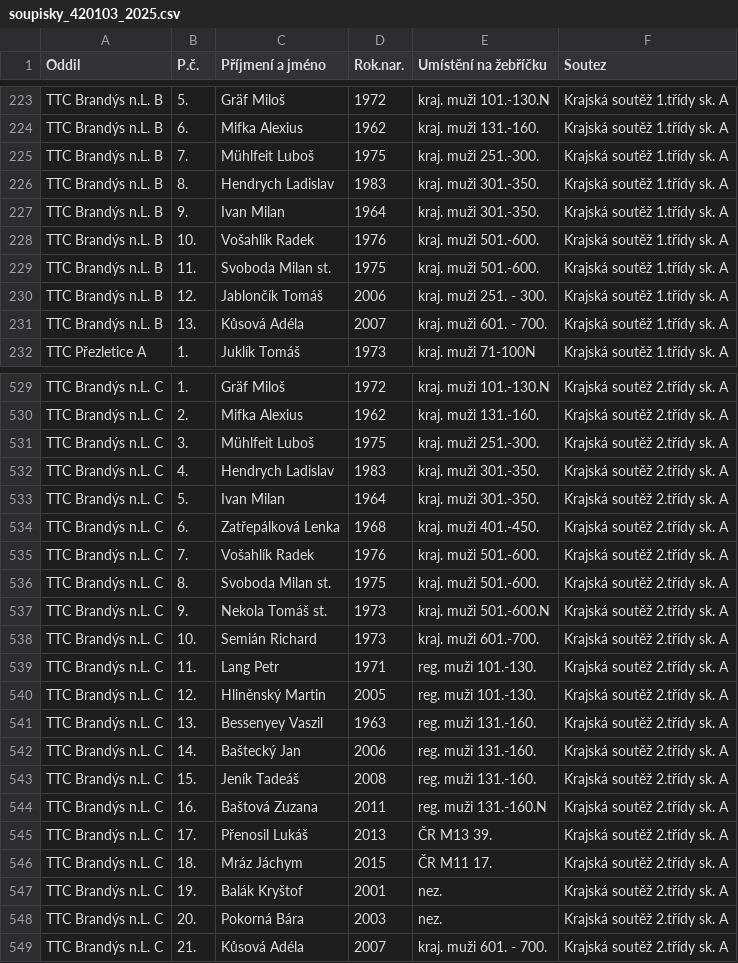
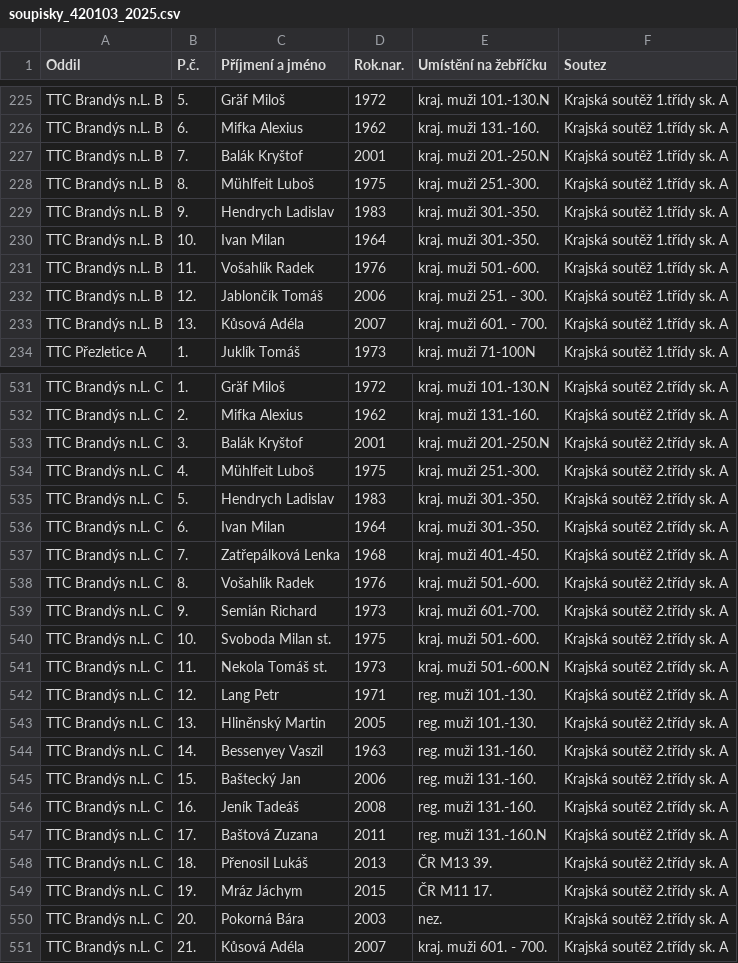
Before and after one commit to dvojtech/stis-soupisky, a CSV file: data/soupisky_420103_2025.csv, drawn as a sheet; only a part is shown, gaps mark what is left out; the diff covers the shown part only.

```diff
--- a/data/soupisky_420103_2025.csv
+++ b/data/soupisky_420103_2025.csv
@@ -224,7 +226,7 @@ TTC Brandýs n.L. B;5.;Gräf Miloš;1972;kraj. muži 101.-130.N;Krajská soutě
 TTC Brandýs n.L. B;6.;Mifka Alexius;1962;kraj. muži 131.-160.;Krajská soutěž 1.třídy sk. A
-TTC Brandýs n.L. B;7.;Mühlfeit Luboš;1975;kraj. muži 251.-300.;Krajská soutěž 1.třídy sk. A
-TTC Brandýs n.L. B;8.;Hendrych Ladislav;1983;kraj. muži 301.-350.;Krajská soutěž 1.třídy sk. A
-TTC Brandýs n.L. B;9.;Ivan Milan;1964;kraj. muži 301.-350.;Krajská soutěž 1.třídy sk. A
-TTC Brandýs n.L. B;10.;Vošahlík Radek;1976;kraj. muži 501.-600.;Krajská soutěž 1.třídy sk. A
-TTC Brandýs n.L. B;11.;Svoboda Milan st.;1975;kraj. muži 501.-600.;Krajská soutěž 1.třídy sk. A
+TTC Brandýs n.L. B;7.;Balák Kryštof;2001;kraj. muži 201.-250.N;Krajská soutěž 1.třídy sk. A
+TTC Brandýs n.L. B;8.;Mühlfeit Luboš;1975;kraj. muži 251.-300.;Krajská soutěž 1.třídy sk. A
+TTC Brandýs n.L. B;9.;Hendrych Ladislav;1983;kraj. muži 301.-350.;Krajská soutěž 1.třídy sk. A
+TTC Brandýs n.L. B;10.;Ivan Milan;1964;kraj. muži 301.-350.;Krajská soutěž 1.třídy sk. A
+TTC Brandýs n.L. B;11.;Vošahlík Radek;1976;kraj. muži 501.-600.;Krajská soutěž 1.třídy sk. A
 TTC Brandýs n.L. B;12.;Jablončík Tomáš;2006;kraj. muži 251. - 300.;Krajská soutěž 1.třídy sk. A
@@ -530,19 +532,19 @@ TTC Brandýs n.L. C;1.;Gräf Miloš;1972;kraj. muži 101.-130.N;Krajská soutě
 TTC Brandýs n.L. C;2.;Mifka Alexius;1962;kraj. muži 131.-160.;Krajská soutěž 2.třídy sk. A
-TTC Brandýs n.L. C;3.;Mühlfeit Luboš;1975;kraj. muži 251.-300.;Krajská soutěž 2.třídy sk. A
-TTC Brandýs n.L. C;4.;Hendrych Ladislav;1983;kraj. muži 301.-350.;Krajská soutěž 2.třídy sk. A
-TTC Brandýs n.L. C;5.;Ivan Milan;1964;kraj. muži 301.-350.;Krajská soutěž 2.třídy sk. A
-TTC Brandýs n.L. C;6.;Zatřepálková Lenka;1968;kraj. muži 401.-450.;Krajská soutěž 2.třídy sk. A
-TTC Brandýs n.L. C;7.;Vošahlík Radek;1976;kraj. muži 501.-600.;Krajská soutěž 2.třídy sk. A
-TTC Brandýs n.L. C;8.;Svoboda Milan st.;1975;kraj. muži 501.-600.;Krajská soutěž 2.třídy sk. A
-TTC Brandýs n.L. C;9.;Nekola Tomáš st.;1973;kraj. muži 501.-600.N;Krajská soutěž 2.třídy sk. A
-TTC Brandýs n.L. C;10.;Semián Richard;1973;kraj. muži 601.-700.;Krajská soutěž 2.třídy sk. A
-TTC Brandýs n.L. C;11.;Lang Petr;1971;reg. muži 101.-130.;Krajská soutěž 2.třídy sk. A
-TTC Brandýs n.L. C;12.;Hliněnský Martin;2005;reg. muži 101.-130.;Krajská soutěž 2.třídy sk. A
-TTC Brandýs n.L. C;13.;Bessenyey Vaszil;1963;reg. muži 131.-160.;Krajská soutěž 2.třídy sk. A
-TTC Brandýs n.L. C;14.;Baštecký Jan;2006;reg. muži 131.-160.;Krajská soutěž 2.třídy sk. A
-TTC Brandýs n.L. C;15.;Jeník Tadeáš;2008;reg. muži 131.-160.;Krajská soutěž 2.třídy sk. A
-TTC Brandýs n.L. C;16.;Baštová Zuzana;2011;reg. muži 131.-160.N;Krajská soutěž 2.třídy sk. A
-TTC Brandýs n.L. C;17.;Přenosil Lukáš;2013;ČR M13 39.;Krajská soutěž 2.třídy sk. A
-TTC Brandýs n.L. C;18.;Mráz Jáchym;2015;ČR M11 17.;Krajská soutěž 2.třídy sk. A
-TTC Brandýs n.L. C;19.;Balák Kryštof;2001;nez.;Krajská soutěž 2.třídy sk. A
+TTC Brandýs n.L. C;3.;Balák Kryštof;2001;kraj. muži 201.-250.N;Krajská soutěž 2.třídy sk. A
+TTC Brandýs n.L. C;4.;Mühlfeit Luboš;1975;kraj. muži 251.-300.;Krajská soutěž 2.třídy sk. A
+TTC Brandýs n.L. C;5.;Hendrych Ladislav;1983;kraj. muži 301.-350.;Krajská soutěž 2.třídy sk. A
+TTC Brandýs n.L. C;6.;Ivan Milan;1964;kraj. muži 301.-350.;Krajská soutěž 2.třídy sk. A
+TTC Brandýs n.L. C;7.;Zatřepálková Lenka;1968;kraj. muži 401.-450.;Krajská soutěž 2.třídy sk. A
+TTC Brandýs n.L. C;8.;Vošahlík Radek;1976;kraj. muži 501.-600.;Krajská soutěž 2.třídy sk. A
+TTC Brandýs n.L. C;9.;Semián Richard;1973;kraj. muži 601.-700.;Krajská soutěž 2.třídy sk. A
+TTC Brandýs n.L. C;10.;Svoboda Milan st.;1975;kraj. muži 501.-600.;Krajská soutěž 2.třídy sk. A
+TTC Brandýs n.L. C;11.;Nekola Tomáš st.;1973;kraj. muži 501.-600.N;Krajská soutěž 2.třídy sk. A
+TTC Brandýs n.L. C;12.;Lang Petr;1971;reg. muži 101.-130.;Krajská soutěž 2.třídy sk. A
+TTC Brandýs n.L. C;13.;Hliněnský Martin;2005;reg. muži 101.-130.;Krajská soutěž 2.třídy sk. A
+TTC Brandýs n.L. C;14.;Bessenyey Vaszil;1963;reg. muži 131.-160.;Krajská soutěž 2.třídy sk. A
+TTC Brandýs n.L. C;15.;Baštecký Jan;2006;reg. muži 131.-160.;Krajská soutěž 2.třídy sk. A
+TTC Brandýs n.L. C;16.;Jeník Tadeáš;2008;reg. muži 131.-160.;Krajská soutěž 2.třídy sk. A
+TTC Brandýs n.L. C;17.;Baštová Zuzana;2011;reg. muži 131.-160.N;Krajská soutěž 2.třídy sk. A
+TTC Brandýs n.L. C;18.;Přenosil Lukáš;2013;ČR M13 39.;Krajská soutěž 2.třídy sk. A
+TTC Brandýs n.L. C;19.;Mráz Jáchym;2015;ČR M11 17.;Krajská soutěž 2.třídy sk. A
 TTC Brandýs n.L. C;20.;Pokorná Bára;2003;nez.;Krajská soutěž 2.třídy sk. A
```
Also changed, not shown: 6 added rows, 3 removed rows and 37 edited cells elsewhere in this file, data/zebricek_420210_2025_kat-s.csv.
